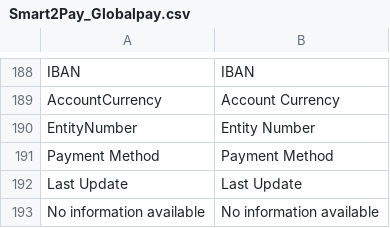
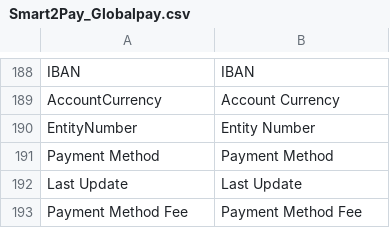
Before and after one commit to Smart2Pay/magento, a CSV file: app/locale/en_GB/Smart2Pay_Globalpay.csv, drawn as a sheet; only a part is shown, gaps mark what is left out; removed rows and columns are numbered as before the commit, all else as after; the diff names each change by its address in the sheet, - before the commit and + after, or states it on an @@ line.

Commit message:
- Added Demo environment (hardcoded Merchant ID, Signature and Site ID) so merchants can see a end-to-end transaction out of the box. - Payment Methods are now setup using table interface (checkbox to enable and an input text for surcharge %) Todo: - Some payment method fee totals don't show up at creditmemo (email and pdf) - Add fixed base amount for surcharge

```diff
--- a/app/locale/en_GB/Smart2Pay_Globalpay.csv
+++ b/app/locale/en_GB/Smart2Pay_Globalpay.csv
-row 193: No information available | No information available
+row 193: Payment Method Fee | Payment Method Fee
```
Also changed, not shown: app/locale/en_US/Smart2Pay_Globalpay.csv, 27 other files.
